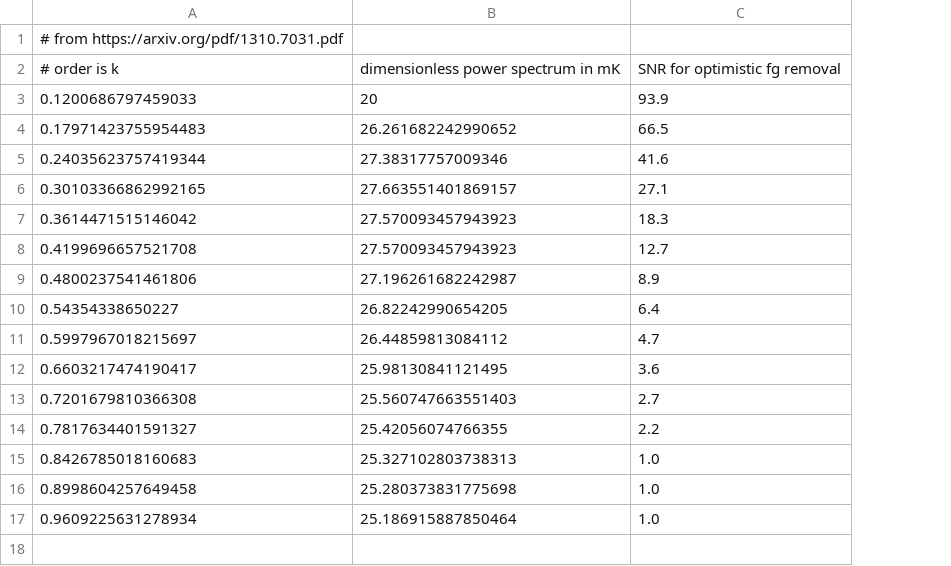
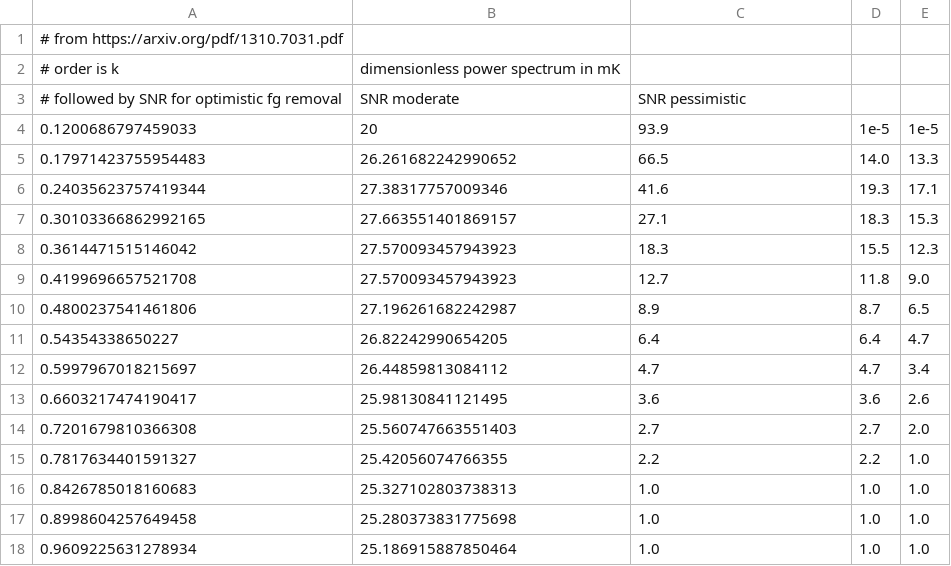
Before and after one commit to lisaleemcb/deprism, a CSV file: HERA_optimisticnoise.csv, drawn as a sheet; addresses are those after the commit; the diff names each change by its address in the sheet, - before the commit and + after, or states it on an @@ line.

```diff
--- a/HERA_optimisticnoise.csv
+++ b/HERA_optimisticnoise.csv
+column D, rows 4-18: 1e-5 | 14.0 | 19.3 | 18.3 | 15.5 | 11.8 | 8.7 | 6.4 | 4.7 | 3.6 | 2.7 | 2.2 | 1.0 | 1.0 | 1.0
+column E, rows 4-18: 1e-5 | 13.3 | 17.1 | 15.3 | 12.3 | 9.0 | 6.5 | 4.7 | 3.4 | 2.6 | 2.0 | 1.0 | 1.0 | 1.0 | 1.0
-C2: SNR for optimistic fg removal
+C2: (empty)
+row 3: # followed by SNR for optimistic fg removal | SNR moderate | SNR pessimistic
```
Also changed, not shown: 4 other files.
